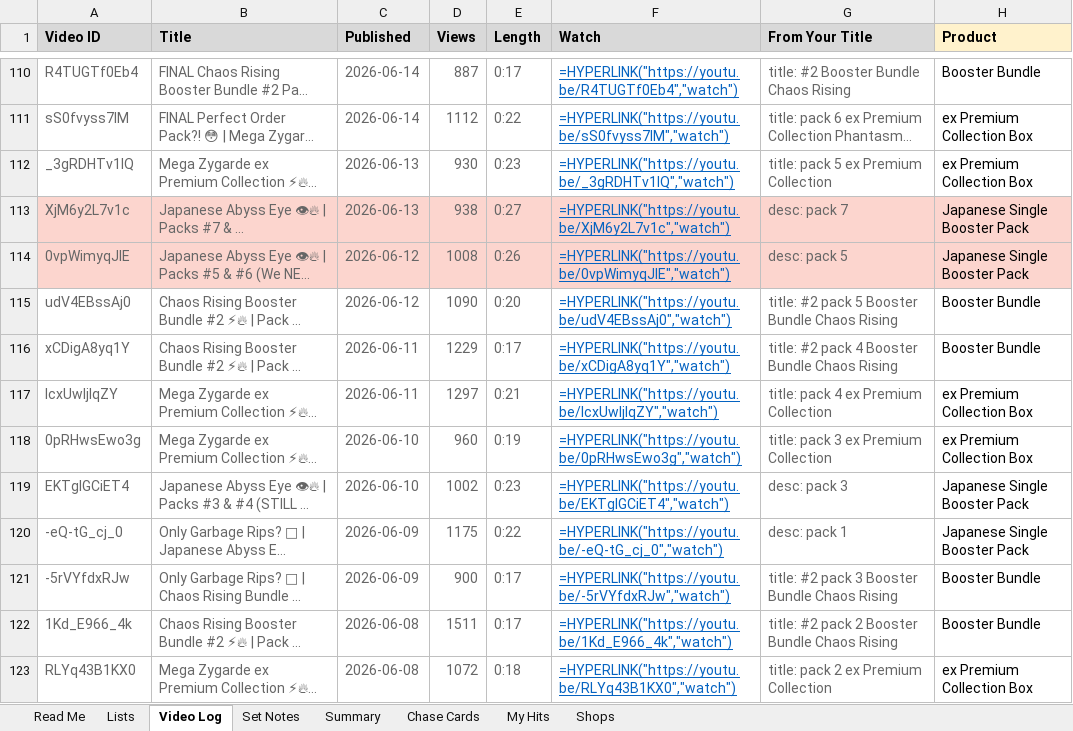
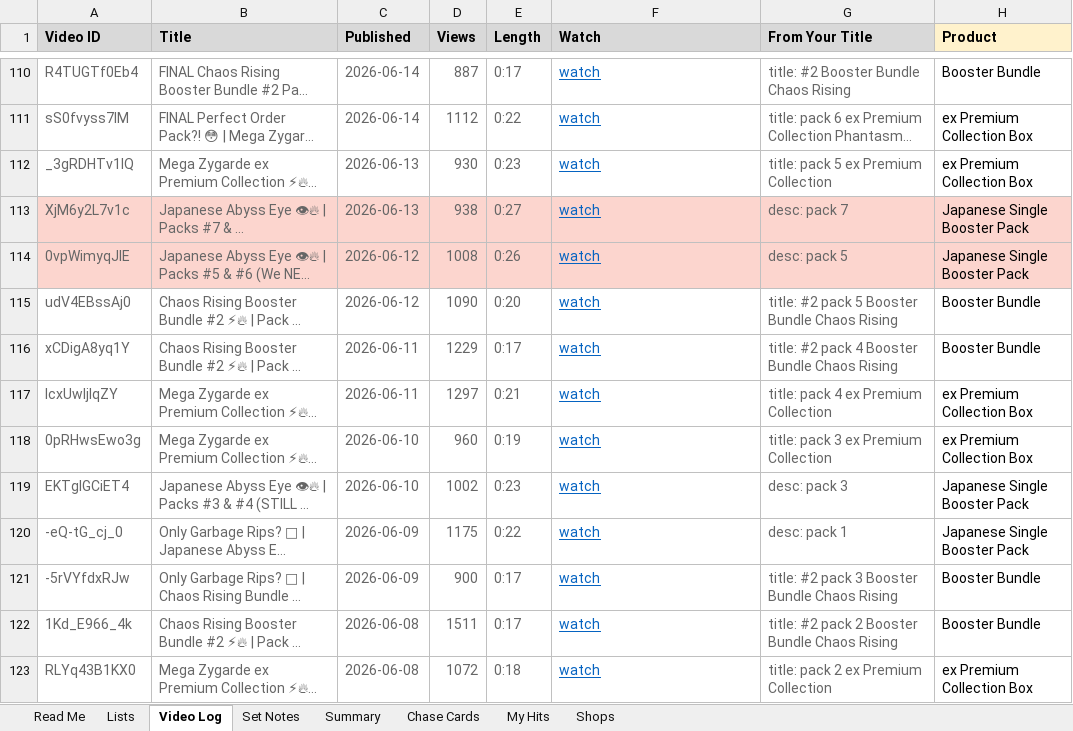
Before and after one commit to garbagerips585/garbagerips585.github.io, an Excel workbook: Garbage-Rips-585-Video-Log.xlsx, sheet Video Log, drawn as a sheet; only a part is shown, gaps mark what is left out; long unchanged cells end in …; values as stored, in another font and other column widths than the file's, no borders; formulas without a stored value are shown as written; charts and pictures and conditional formats not drawn; the diff covers the shown part only; the diff names each change by its address in the sheet, - before the commit and + after, or states it on an @@ line.

```diff
--- a/Garbage-Rips-585-Video-Log.xlsx (sheet Video Log)
+++ b/Garbage-Rips-585-Video-Log.xlsx (sheet Video Log)
-F110 (Watch): =HYPERLINK("https://youtu.be/R4TUGTf0Eb4","watch")
+F110 (Watch): watch
-F111 (Watch): =HYPERLINK("https://youtu.be/sS0fvyss7IM","watch")
+F111 (Watch): watch
-F112 (Watch): =HYPERLINK("https://youtu.be/_3gRDHTv1lQ","watch")
+F112 (Watch): watch
-F113 (Watch): =HYPERLINK("https://youtu.be/XjM6y2L7v1c","watch")
+F113 (Watch): watch
-F114 (Watch): =HYPERLINK("https://youtu.be/0vpWimyqJIE","watch")
+F114 (Watch): watch
-F115 (Watch): =HYPERLINK("https://youtu.be/udV4EBssAj0","watch")
+F115 (Watch): watch
-F116 (Watch): =HYPERLINK("https://youtu.be/xCDigA8yq1Y","watch")
+F116 (Watch): watch
-F117 (Watch): =HYPERLINK("https://youtu.be/lcxUwIjlqZY","watch")
+F117 (Watch): watch
-F118 (Watch): =HYPERLINK("https://youtu.be/0pRHwsEwo3g","watch")
+F118 (Watch): watch
-F119 (Watch): =HYPERLINK("https://youtu.be/EKTgIGCiET4","watch")
+F119 (Watch): watch
-F120 (Watch): =HYPERLINK("https://youtu.be/-eQ-tG_cj_0","watch")
+F120 (Watch): watch
-F121 (Watch): =HYPERLINK("https://youtu.be/-5rVYfdxRJw","watch")
+F121 (Watch): watch
-F122 (Watch): =HYPERLINK("https://youtu.be/1Kd_E966_4k","watch")
+F122 (Watch): watch
-F123 (Watch): =HYPERLINK("https://youtu.be/RLYq43B1KX0","watch")
+F123 (Watch): watch
```
Also changed, not shown: 312 edited cells elsewhere in this sheet, sheet Summary, charts or pictures, 24 other files.
